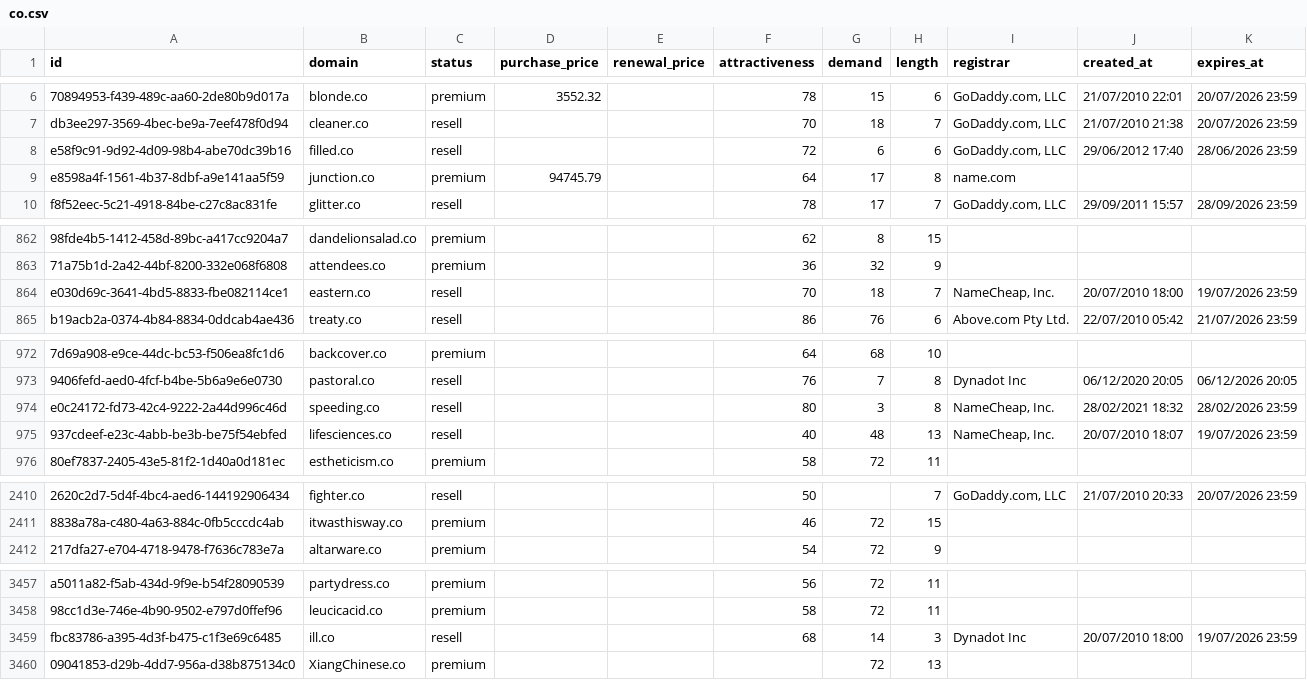
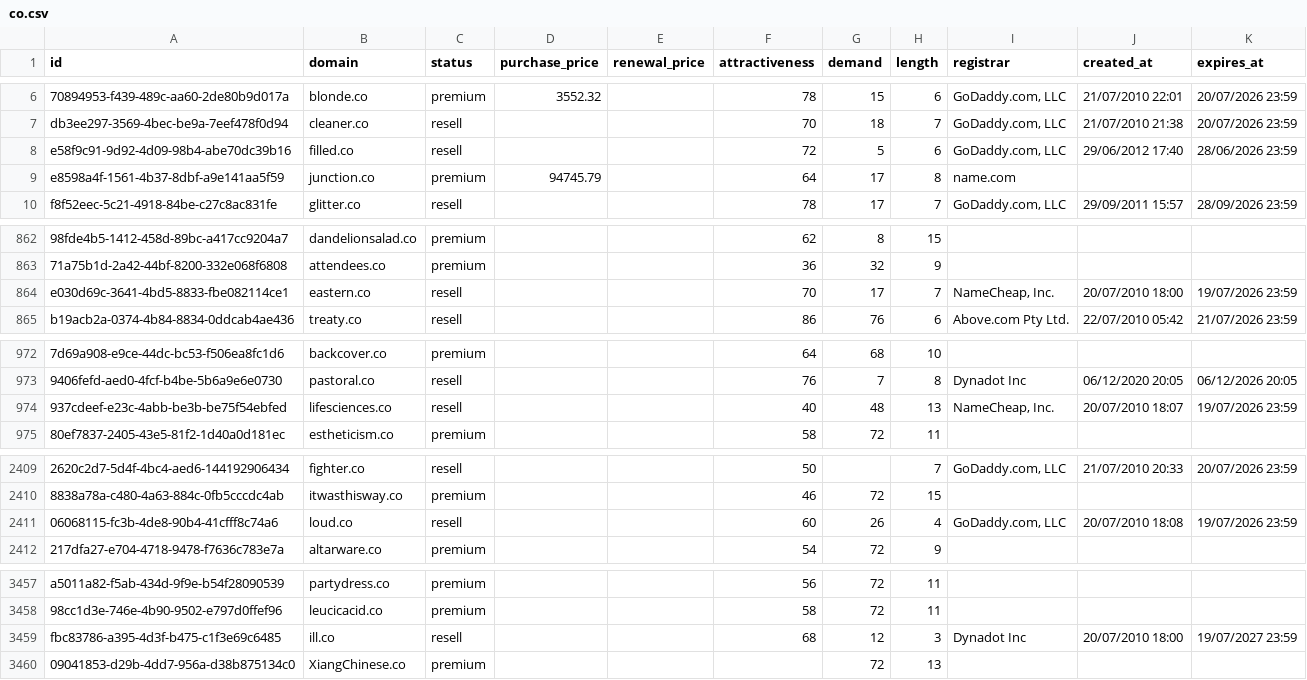
Before and after one commit to UniqueDomains/co-oneword-domains, a CSV file: co.csv, drawn as a sheet; only a part is shown, gaps mark what is left out; removed rows and columns are numbered as before the commit, all else as after; the diff covers the shown part only; the diff names each change by its address in the sheet, - before the commit and + after, or states it on an @@ line.

Commit message:
Domains update

```diff
--- a/co.csv
+++ b/co.csv
-G8 (demand): 6
+G8 (demand): 5
-G864 (demand): 18
+G864 (demand): 17
-row 974: e0c24172-fd73-42c4-9222-2a44d996c46d | speeding.co | resell |  |  | 80 | 3 | 8 | NameCheap, Inc. | 28/02/2021 18:32 | 28/02/2026 23:59
+row 2411: 06068115-fc3b-4de8-90b4-41cfff8c74a6 | loud.co | resell |  |  | 60 | 26 | 4 | GoDaddy.com, LLC | 20/07/2010 18:08 | 19/07/2026 23:59
-G3459 (demand): 14
+G3459 (demand): 12
-K3459 (expires_at): 19/07/2026 23:59
+K3459 (expires_at): 19/07/2027 23:59
```
Also changed, not shown: 14 edited cells elsewhere in this file, 4 other files.
